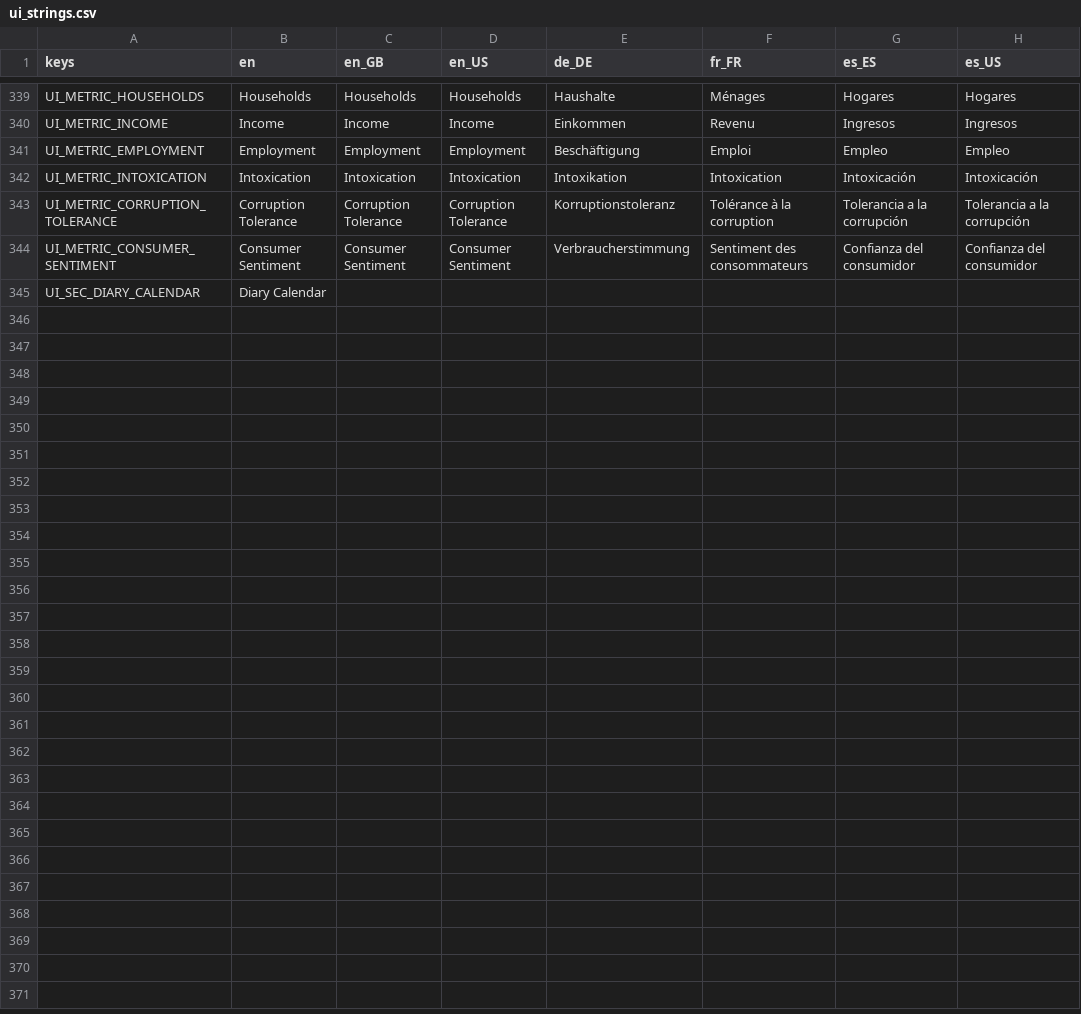
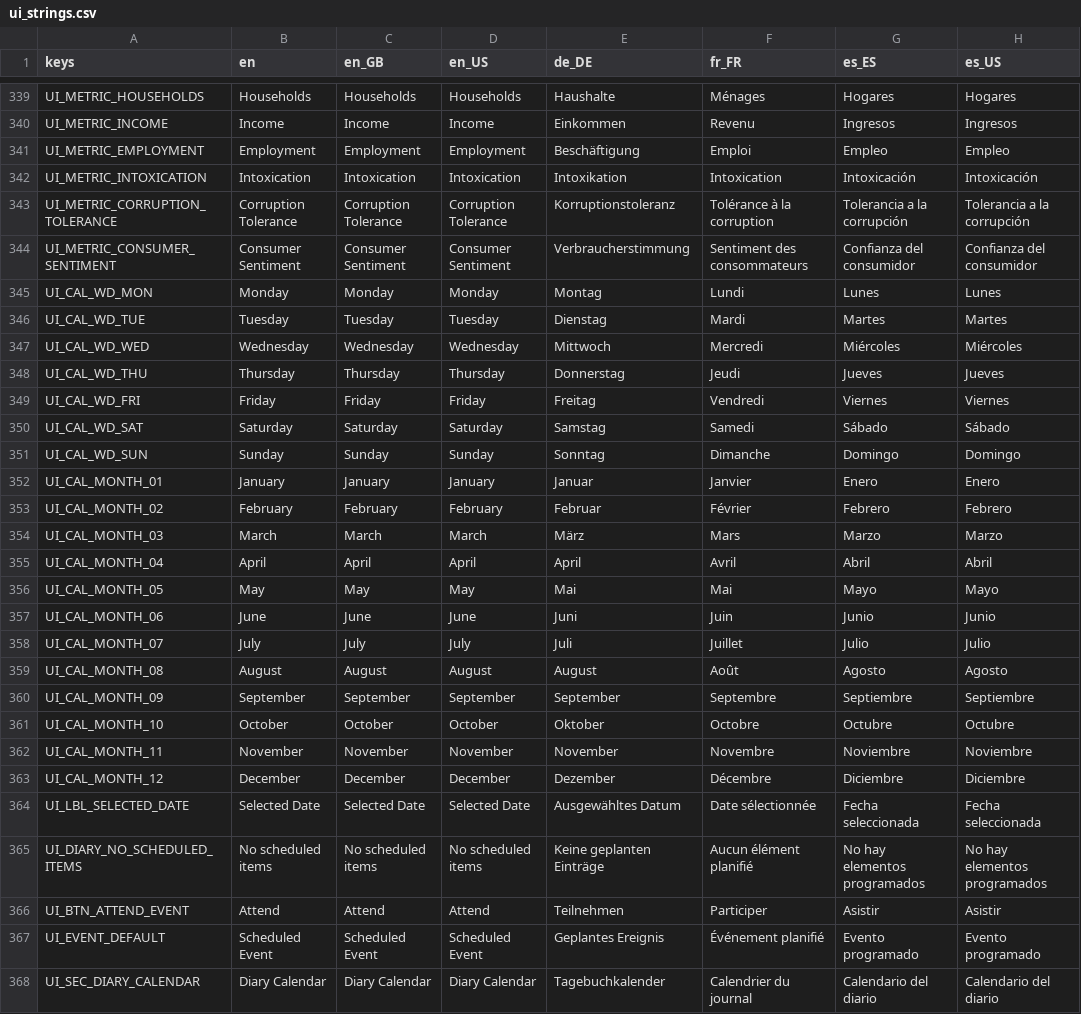
Before and after one commit to Hysnap/robs-game, a CSV file: data_modules/core/localization/ui_strings.csv, drawn as a sheet; only a part is shown, gaps mark what is left out.

```diff
--- a/data_modules/core/localization/ui_strings.csv
+++ b/data_modules/core/localization/ui_strings.csv
@@ -344,2 +344,25 @@
 "UI_METRIC_CONSUMER_SENTIMENT","Consumer Sentiment","Consumer Sentiment","Consumer Sentiment","Verbraucherstimmung","Sentiment des consommateurs","Confianza del consumidor","Confianza del consumidor"
-"UI_SEC_DIARY_CALENDAR","Diary Calendar","","","","","",""
+"UI_CAL_WD_MON","Monday","Monday","Monday","Montag","Lundi","Lunes","Lunes"
+"UI_CAL_WD_TUE","Tuesday","Tuesday","Tuesday","Dienstag","Mardi","Martes","Martes"
+"UI_CAL_WD_WED","Wednesday","Wednesday","Wednesday","Mittwoch","Mercredi","Miércoles","Miércoles"
+"UI_CAL_WD_THU","Thursday","Thursday","Thursday","Donnerstag","Jeudi","Jueves","Jueves"
+"UI_CAL_WD_FRI","Friday","Friday","Friday","Freitag","Vendredi","Viernes","Viernes"
+"UI_CAL_WD_SAT","Saturday","Saturday","Saturday","Samstag","Samedi","Sábado","Sábado"
+"UI_CAL_WD_SUN","Sunday","Sunday","Sunday","Sonntag","Dimanche","Domingo","Domingo"
+"UI_CAL_MONTH_01","January","January","January","Januar","Janvier","Enero","Enero"
+"UI_CAL_MONTH_02","February","February","February","Februar","Février","Febrero","Febrero"
+"UI_CAL_MONTH_03","March","March","March","März","Mars","Marzo","Marzo"
+"UI_CAL_MONTH_04","April","April","April","April","Avril","Abril","Abril"
+"UI_CAL_MONTH_05","May","May","May","Mai","Mai","Mayo","Mayo"
+"UI_CAL_MONTH_06","June","June","June","Juni","Juin","Junio","Junio"
+"UI_CAL_MONTH_07","July","July","July","Juli","Juillet","Julio","Julio"
+"UI_CAL_MONTH_08","August","August","August","August","Août","Agosto","Agosto"
+"UI_CAL_MONTH_09","September","September","September","September","Septembre","Septiembre","Septiembre"
+"UI_CAL_MONTH_10","October","October","October","Oktober","Octobre","Octubre","Octubre"
+"UI_CAL_MONTH_11","November","November","November","November","Novembre","Noviembre","Noviembre"
+"UI_CAL_MONTH_12","December","December","December","Dezember","Décembre","Diciembre","Diciembre"
+"UI_LBL_SELECTED_DATE","Selected Date","Selected Date","Selected Date","Ausgewähltes Datum","Date sélectionnée","Fecha seleccionada","Fecha seleccionada"
+"UI_DIARY_NO_SCHEDULED_ITEMS","No scheduled items","No scheduled items","No scheduled items","Keine geplanten Einträge","Aucun élément planifié","No hay elementos programados","No hay elementos programados"
+"UI_BTN_ATTEND_EVENT","Attend","Attend","Attend","Teilnehmen","Participer","Asistir","Asistir"
+"UI_EVENT_DEFAULT","Scheduled Event","Scheduled Event","Scheduled Event","Geplantes Ereignis","Événement planifié","Evento programado","Evento programado"
+"UI_SEC_DIARY_CALENDAR","Diary Calendar","Diary Calendar","Diary Calendar","Tagebuchkalender","Calendrier du journal","Calendario del diario","Calendario del diario"
```
Also changed, not shown: 1 other file.
